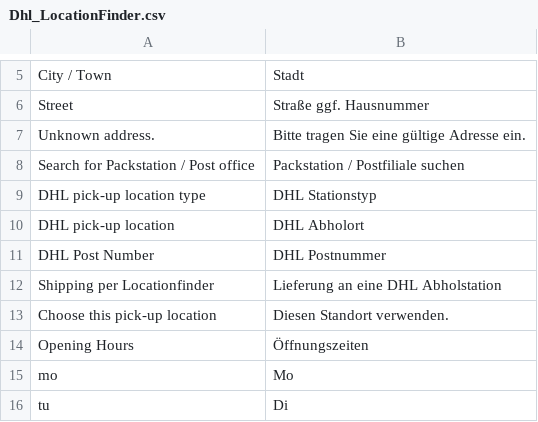
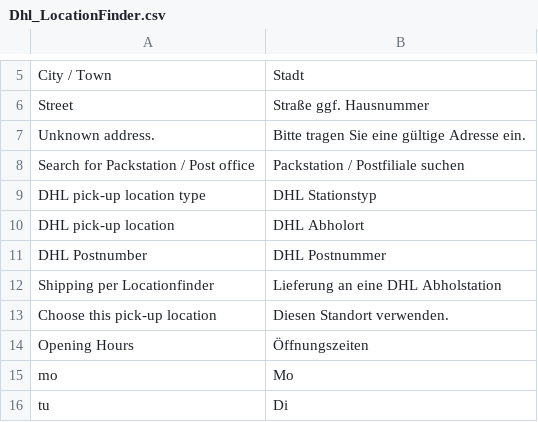
Before and after one commit to netresearch/dhl-location-finder-m1, a CSV file: src/app/locale/de_DE/Dhl_LocationFinder.csv, drawn as a sheet; only a part is shown, gaps mark what is left out.

```diff
--- a/src/app/locale/de_DE/Dhl_LocationFinder.csv
+++ b/src/app/locale/de_DE/Dhl_LocationFinder.csv
@@ -10,3 +10,3 @@
 "DHL pick-up location","DHL Abholort"
-"DHL Post Number","DHL Postnummer"
+"DHL Postnumber","DHL Postnummer"
 "Shipping per Locationfinder","Lieferung an eine DHL Abholstation"
```
Also changed, not shown: src/app/locale/en_US/Dhl_LocationFinder.csv, 3 other files.
